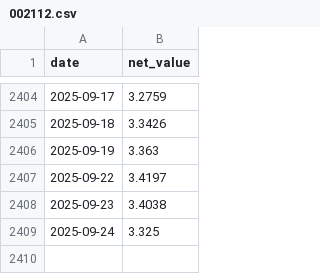
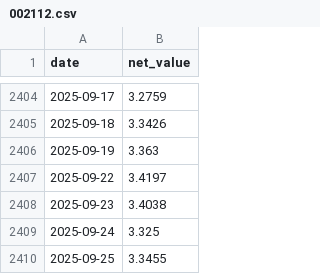
Before and after one commit to qjlxg/can, a CSV file: fund_data/002112.csv, drawn as a sheet; only a part is shown, gaps mark what is left out.

```diff
--- a/fund_data/002112.csv
+++ b/fund_data/002112.csv
@@ -2409 +2409,2 @@ date,net_value
 2025-09-24,3.325
+2025-09-25,3.3455
```
Also changed, not shown: fund_data/002163.csv, fund_data/002170.csv, 11 other files.
